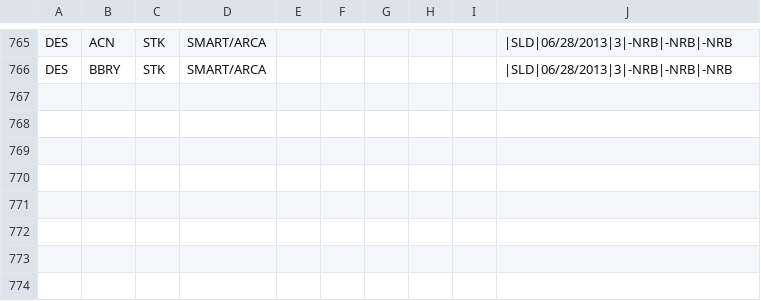
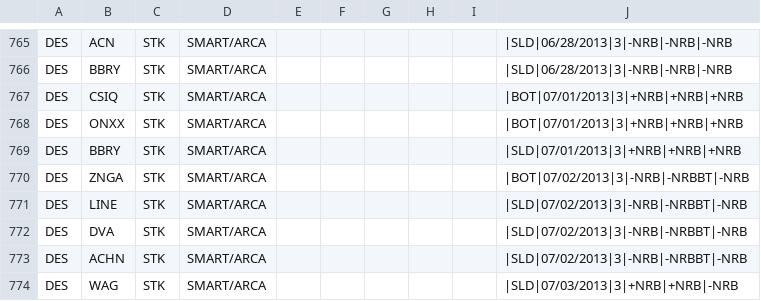
Before and after one commit to trade-manager/trade-manager, a CSV file: db/GapperTraded-2013.csv, drawn as a sheet; only a part is shown, gaps mark what is left out.

Commit message:
weekly gappers update

```diff
--- a/db/GapperTraded-2013.csv
+++ b/db/GapperTraded-2013.csv
@@ -766 +766,9 @@ DES,ACN,STK,SMART/ARCA,,,,,,|SLD|06/28/2013|3|-NRB|-NRB|-NRB
 DES,BBRY,STK,SMART/ARCA,,,,,,|SLD|06/28/2013|3|-NRB|-NRB|-NRB
+DES,CSIQ,STK,SMART/ARCA,,,,,,|BOT|07/01/2013|3|+NRB|+NRB|+NRB
+DES,ONXX,STK,SMART/ARCA,,,,,,|BOT|07/01/2013|3|+NRB|+NRB|+NRB
+DES,BBRY,STK,SMART/ARCA,,,,,,|SLD|07/01/2013|3|+NRB|+NRB|+NRB
+DES,ZNGA,STK,SMART/ARCA,,,,,,|BOT|07/02/2013|3|-NRB|-NRBBT|-NRB
+DES,LINE,STK,SMART/ARCA,,,,,,|SLD|07/02/2013|3|-NRB|-NRBBT|-NRB
+DES,DVA,STK,SMART/ARCA,,,,,,|SLD|07/02/2013|3|-NRB|-NRBBT|-NRB
+DES,ACHN,STK,SMART/ARCA,,,,,,|SLD|07/02/2013|3|-NRB|-NRBBT|-NRB
+DES,WAG,STK,SMART/ARCA,,,,,,|SLD|07/03/2013|3|+NRB|+NRB|-NRB
```
Also changed, not shown: 2 other files.
